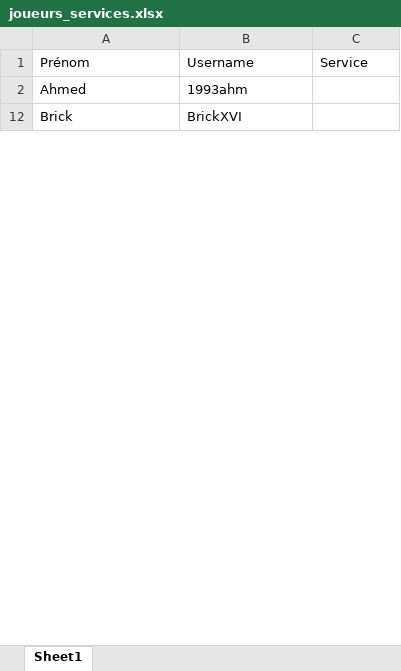
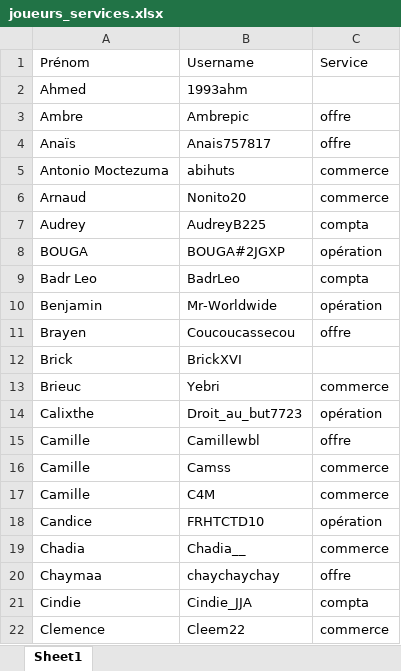
Before and after one commit to devilrock95/championnat-jja, an Excel workbook: joueurs_services.xlsx, sheet Sheet1, drawn as a sheet; only a part is shown; values as stored, in another font and other column widths than the file's, no borders; the diff covers the shown part only; the diff names each change by its address in the sheet, - before the commit and + after, or states it on an @@ line.

```diff
--- a/joueurs_services.xlsx (sheet Sheet1)
+++ b/joueurs_services.xlsx (sheet Sheet1)
@@ row 3 unhidden: Ambre | Ambrepic | offre @@
@@ row 4 unhidden: Anaïs | Anais757817 | offre @@
@@ row 5 unhidden: Antonio Moctezuma | abihuts | commerce @@
@@ row 6 unhidden: Arnaud | Nonito20 | commerce @@
@@ row 7 unhidden: Audrey | AudreyB225 | compta @@
@@ row 8 unhidden: BOUGA | BOUGA#2JGXP | opération @@
@@ row 9 unhidden: Badr Leo | BadrLeo | compta @@
@@ row 10 unhidden: Benjamin | Mr-Worldwide | opération @@
@@ row 11 unhidden: Brayen | Coucoucassecou | offre @@
@@ row 13 unhidden: Brieuc | Yebri | commerce @@
@@ row 14 unhidden: Calixthe | Droit_au_but7723 | opération @@
@@ row 15 unhidden: Camille | Camillewbl | offre @@
@@ row 16 unhidden: Camille | Camss | commerce @@
@@ row 17 unhidden: Camille | C4M | commerce @@
@@ row 18 unhidden: Candice | FRHTCTD10 | opération @@
@@ row 19 unhidden: Chadia | Chadia__ | commerce @@
@@ row 20 unhidden: Chaymaa | chaychaychay | offre @@
@@ row 21 unhidden: Cindie | Cindie_JJA | compta @@
@@ row 22 unhidden: Clemence | Cleem22 | commerce @@
```
Also changed, not shown: 86 hidden or unhidden rows elsewhere in this sheet, articles.xlsx, chutes.xlsx, 10 other files.
